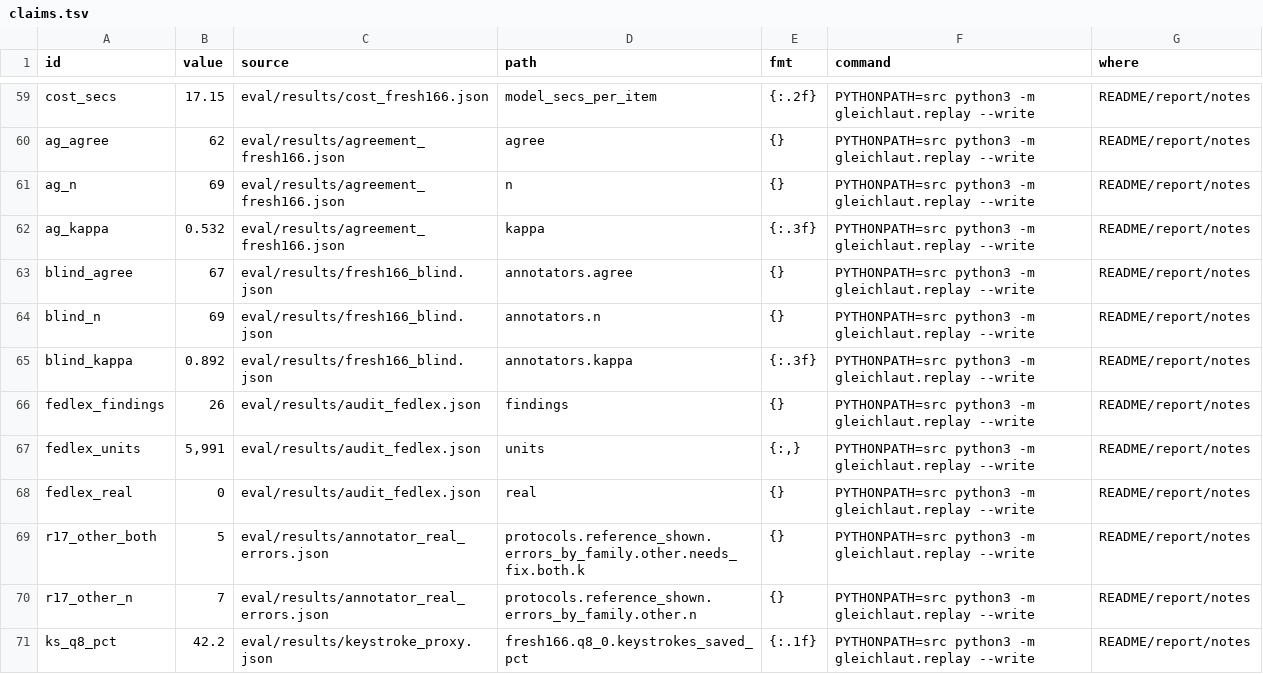
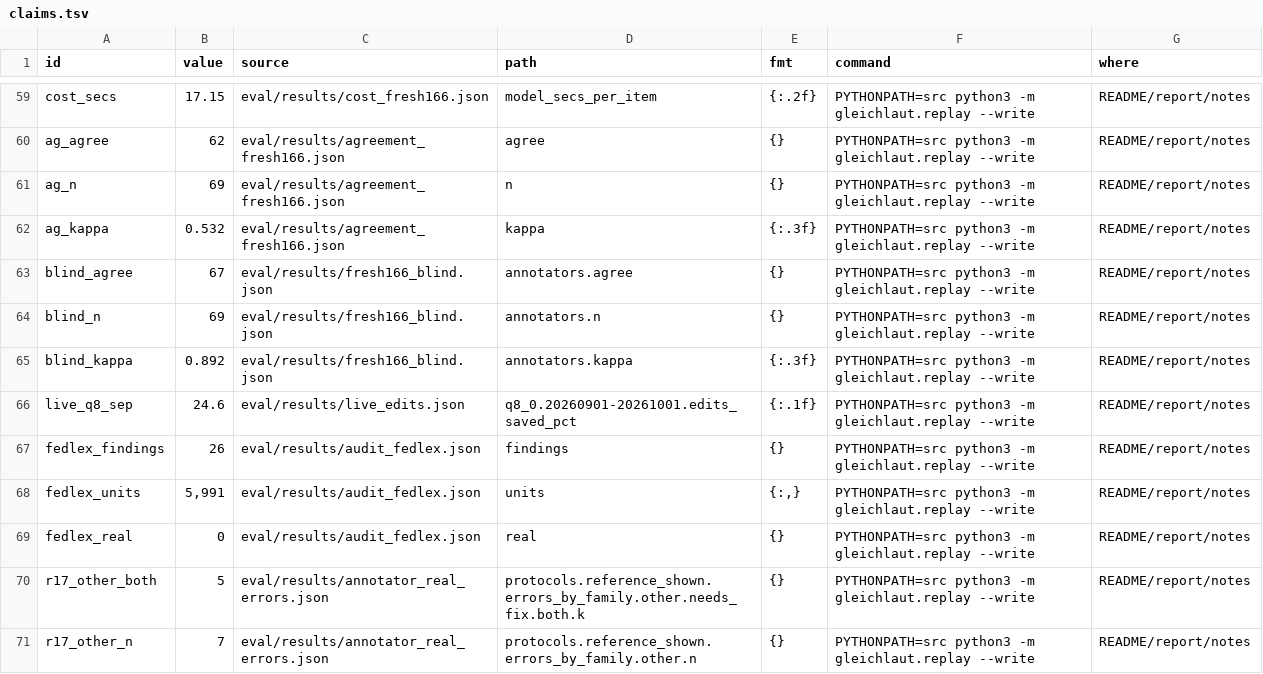
Before and after one commit to mi11ione/gleichlaut, a TSV file: track_2b/claims.tsv, drawn as a sheet; only a part is shown, gaps mark what is left out; the shorter side is filled out with more unchanged rows; the diff names each change by its address in the sheet, - before the commit and + after, or states it on an @@ line.

Commit message:
Monthly audit workflow on the live feed (no model, 2nd of each month); submission round 3 wording: counts, baseline, Public AI explained, stop-rule stakes

```diff
--- a/track_2b/claims.tsv
+++ b/track_2b/claims.tsv
+row 66: live_q8_sep | 24.6 | eval/results/live_edits.json | q8_0.20260901-20261001.edits_saved_pct | {:.1f} | PYTHONPATH=src python3 -m gleichlaut.replay --write | README/report/notes
```
Also changed, not shown: 6 other files.
